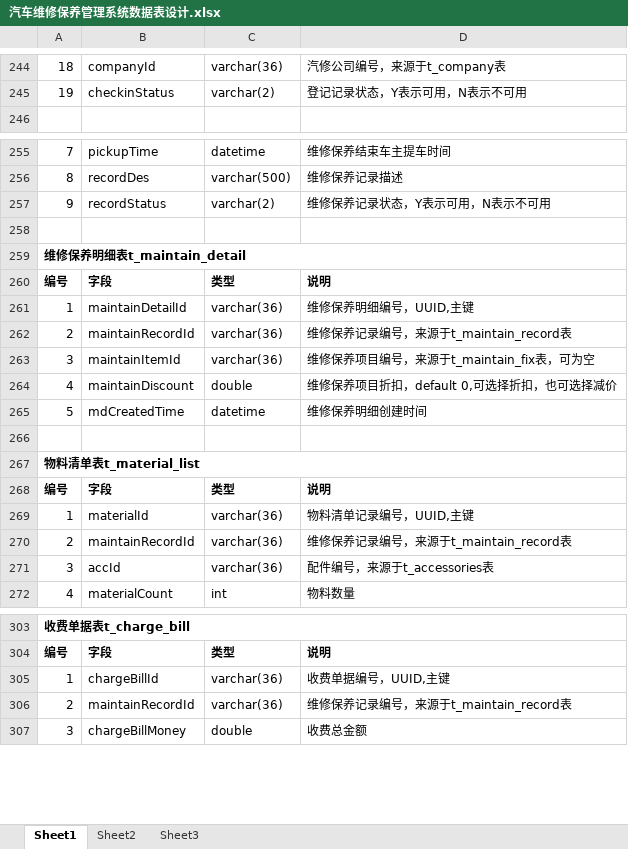
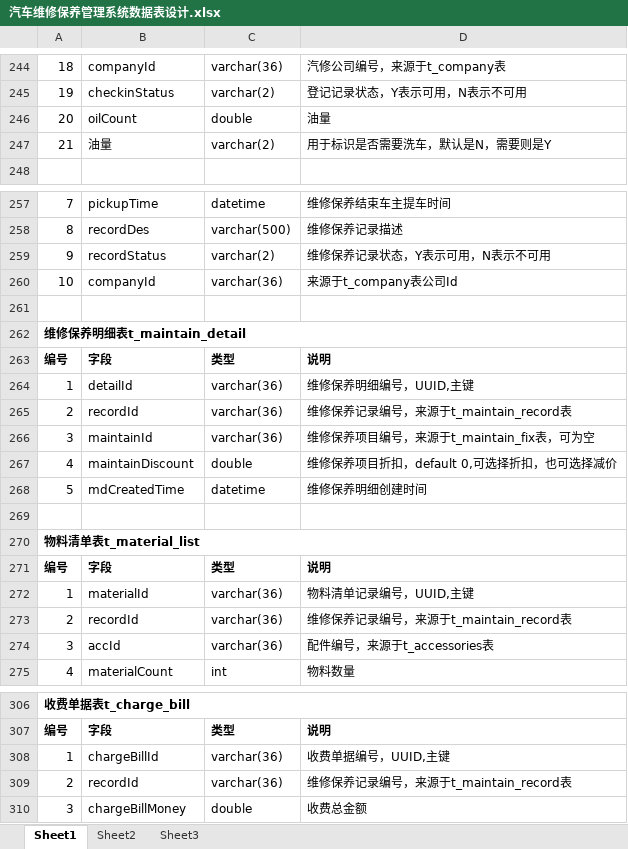
Before and after one commit to GZWgssmart/AutoPlatform, an Excel workbook: documents/汽车维修保养管理系统数据表设计.xlsx, sheet Sheet1, drawn as a sheet; only a part is shown, gaps mark what is left out; values as stored, in another font and other column widths than the file's, no borders; addresses are those after the commit; the diff names each change by its address in the sheet, - before the commit and + after, or states it on an @@ line.

```diff
--- a/documents/汽车维修保养管理系统数据表设计.xlsx (sheet Sheet1)
+++ b/documents/汽车维修保养管理系统数据表设计.xlsx (sheet Sheet1)
+row 246: 20 | oilCount | double | 油量
+row 247: 21 | 油量 | varchar(2) | 用于标识是否需要洗车，默认是N，需要则是Y
+row 260: 10 | companyId | varchar(36) | 来源于t_company表公司Id
-B264: maintainDetailId
+B264: detailId
-B265: maintainRecordId
+B265: recordId
-B266: maintainItemId
+B266: maintainId
-B273: maintainRecordId
+B273: recordId
-B309: maintainRecordId
+B309: recordId
```
Also changed, not shown: 1 other file.
